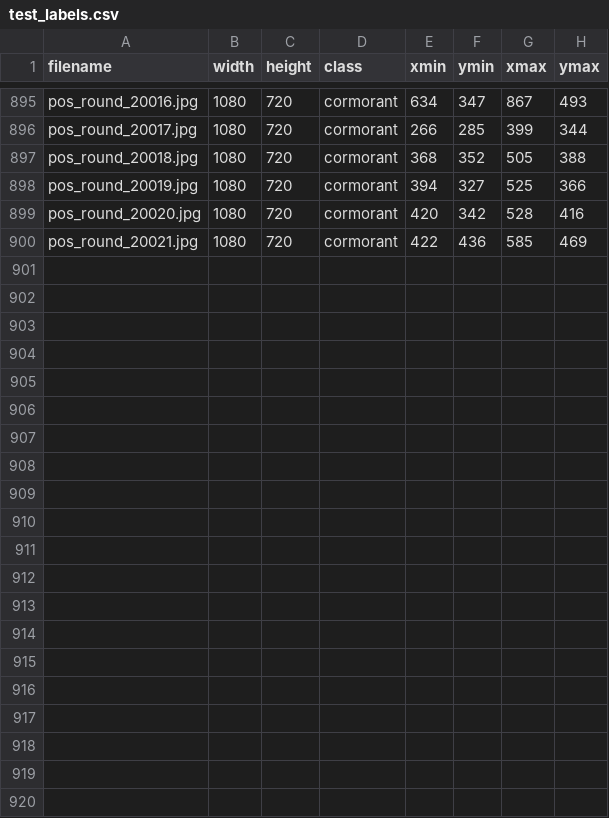
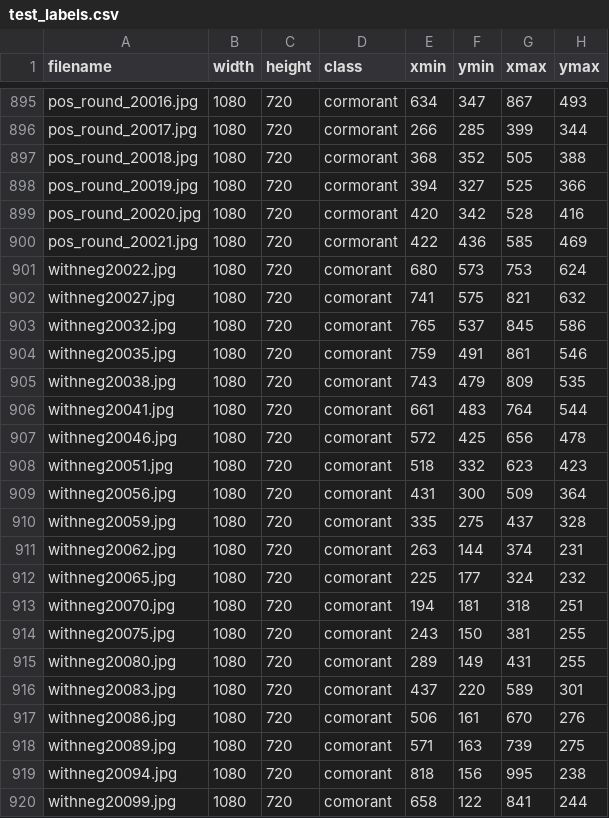
Before and after one commit to bendraper00/Bot-On-A-Wire, a CSV file: tensorflow1/models/research/object_detection/images/test_labels.csv, drawn as a sheet; only a part is shown, gaps mark what is left out; the diff names each change by its address in the sheet, - before the commit and + after, or states it on an @@ line.

```diff
--- a/tensorflow1/models/research/object_detection/images/test_labels.csv
+++ b/tensorflow1/models/research/object_detection/images/test_labels.csv
+row 901: withneg20022.jpg | 1080 | 720 | comorant | 680 | 573 | 753 | 624
+row 902: withneg20027.jpg | 1080 | 720 | comorant | 741 | 575 | 821 | 632
+row 903: withneg20032.jpg | 1080 | 720 | comorant | 765 | 537 | 845 | 586
+row 904: withneg20035.jpg | 1080 | 720 | comorant | 759 | 491 | 861 | 546
+row 905: withneg20038.jpg | 1080 | 720 | comorant | 743 | 479 | 809 | 535
+row 906: withneg20041.jpg | 1080 | 720 | comorant | 661 | 483 | 764 | 544
+row 907: withneg20046.jpg | 1080 | 720 | comorant | 572 | 425 | 656 | 478
+row 908: withneg20051.jpg | 1080 | 720 | comorant | 518 | 332 | 623 | 423
+row 909: withneg20056.jpg | 1080 | 720 | comorant | 431 | 300 | 509 | 364
+row 910: withneg20059.jpg | 1080 | 720 | comorant | 335 | 275 | 437 | 328
+row 911: withneg20062.jpg | 1080 | 720 | comorant | 263 | 144 | 374 | 231
+row 912: withneg20065.jpg | 1080 | 720 | comorant | 225 | 177 | 324 | 232
+row 913: withneg20070.jpg | 1080 | 720 | comorant | 194 | 181 | 318 | 251
+row 914: withneg20075.jpg | 1080 | 720 | comorant | 243 | 150 | 381 | 255
+row 915: withneg20080.jpg | 1080 | 720 | comorant | 289 | 149 | 431 | 255
+row 916: withneg20083.jpg | 1080 | 720 | comorant | 437 | 220 | 589 | 301
+row 917: withneg20086.jpg | 1080 | 720 | comorant | 506 | 161 | 670 | 276
+row 918: withneg20089.jpg | 1080 | 720 | comorant | 571 | 163 | 739 | 275
+row 919: withneg20094.jpg | 1080 | 720 | comorant | 818 | 156 | 995 | 238
+row 920: withneg20099.jpg | 1080 | 720 | comorant | 658 | 122 | 841 | 244
```
Also changed, not shown: tensorflow1/models/research/object_detection/images/train_labels.csv, 17 other files.
